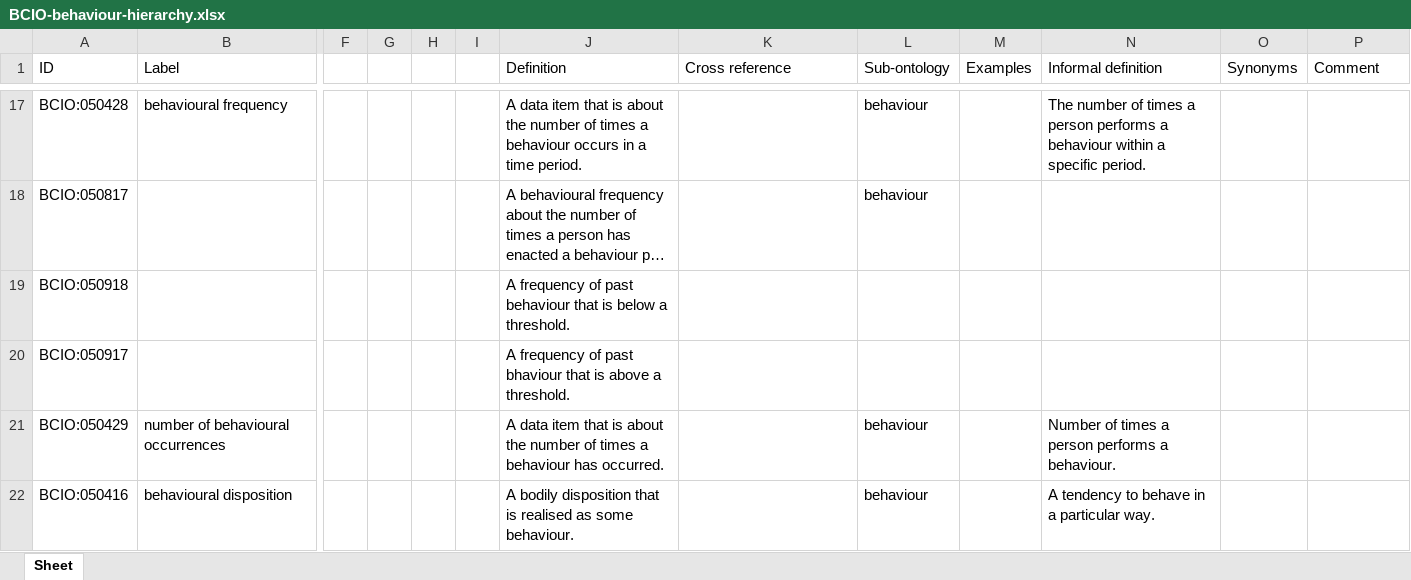
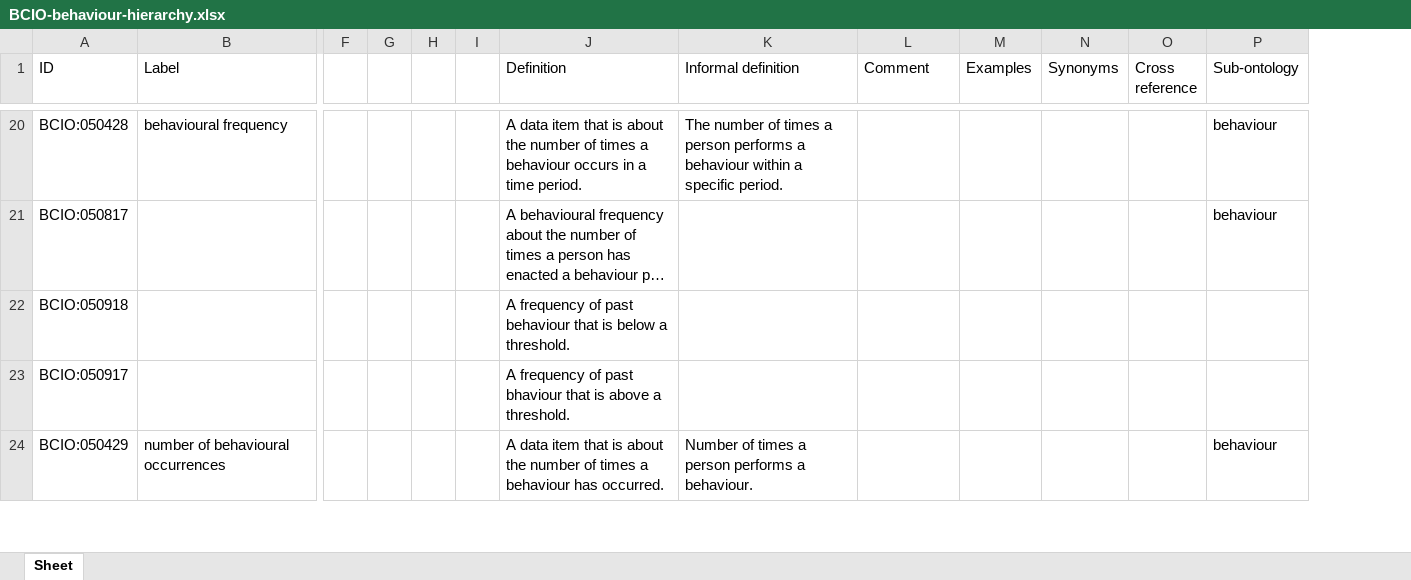
Before and after one commit to b-gehrke/BCIO, an Excel workbook: Behaviour/BCIO-behaviour-hierarchy.xlsx, sheet Sheet, drawn as a sheet; only a part is shown, gaps mark what is left out; long unchanged cells end in …; values as stored, in another font and other column widths than the file's, no borders; removed rows and columns are numbered as before the commit, all else as after; rows hold the shown columns only; the diff covers the shown part only; the diff names each change by its address in the sheet, - before the commit and + after, or states it on an @@ line.

Commit message:
Release Behaviour/BCIO-behaviour-hierarchy.xlsx.

```diff
--- a/Behaviour/BCIO-behaviour-hierarchy.xlsx (sheet Sheet)
+++ b/Behaviour/BCIO-behaviour-hierarchy.xlsx (sheet Sheet)
-column N (Informal definition), rows 17-21: The number of times a person performs a behaviour within a specific period. |  |  |  | Number of times a person performs a behaviour.
+column O (Cross reference), empty
-K1: Cross reference
+K1: Informal definition
-L1: Sub-ontology
+L1: Comment
-P1: Comment
+P1: Sub-ontology
-K20 (Informal definition): (empty)
+K20 (Informal definition): The number of times a person performs a behaviour within a specific period.
-L20:L21 (Comment): behaviour
+L20:L21 (Comment): (empty)
-P20:P21 (Sub-ontology): (empty)
+P20:P21 (Sub-ontology): behaviour
-K24 (Informal definition): (empty)
+K24 (Informal definition): Number of times a person performs a behaviour.
-L24 (Comment): behaviour
+L24 (Comment): (empty)
-P24 (Sub-ontology): (empty)
+P24 (Sub-ontology): behaviour
-row 22: BCIO:050416 | behavioural disposition |  |  |  |  | A bodily disposition that is realised as some behaviour. |  | behaviour |  | A tendency to behave in a particular way.
```
Also changed, not shown: 202 added rows, 201 removed rows, 4 moved rows and 47 edited cells elsewhere in this sheet.
